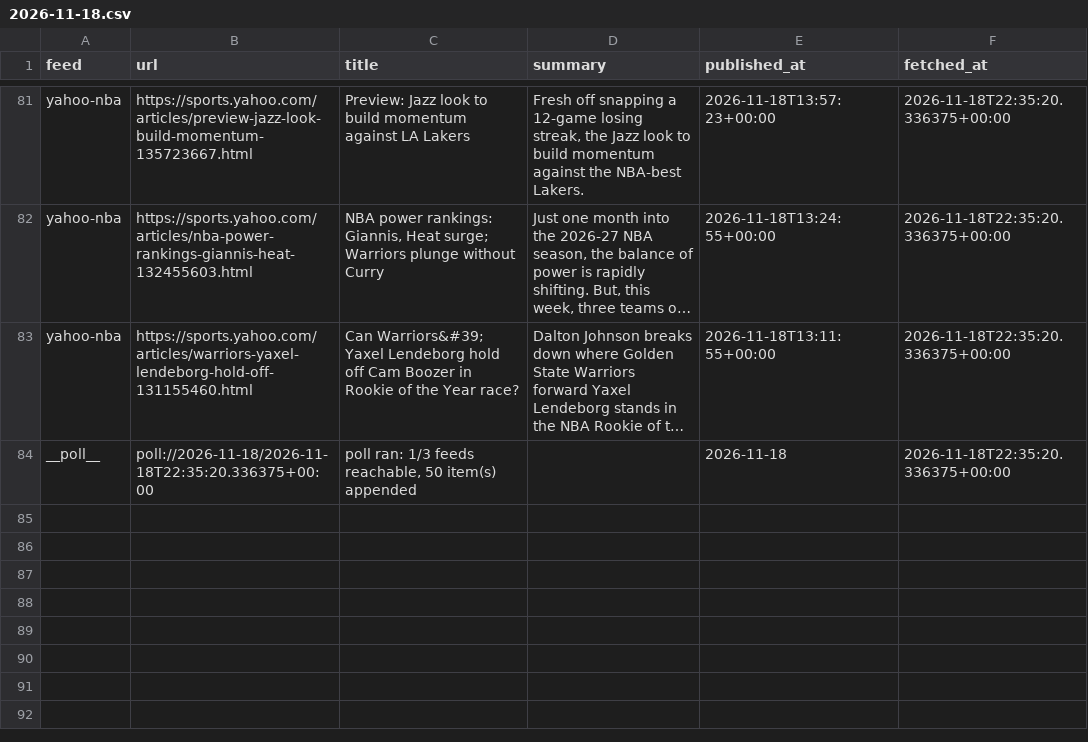
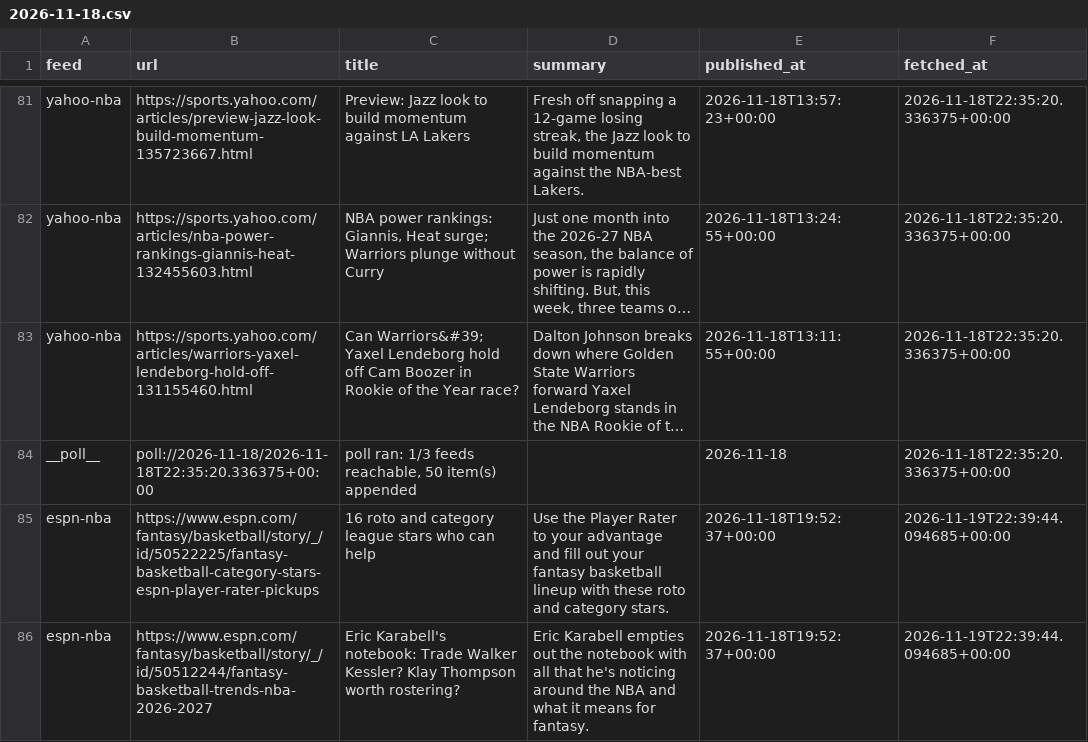
Before and after one commit to calvingtf/Mico-NBA, a CSV file: archive/rss/2026-11-18.csv, drawn as a sheet; only a part is shown, gaps mark what is left out; long unchanged cells end in …; the diff names each change by its address in the sheet, - before the commit and + after, or states it on an @@ line.

```diff
--- a/archive/rss/2026-11-18.csv
+++ b/archive/rss/2026-11-18.csv
+row 85: espn-nba | https://www.espn.com/fantasy/basketball/story/_/id/50522225/fantasy-basketball-category-stars-espn-player-rater-pickups | 16 roto and category league stars who can help | Use the Player Rater to your advantage and fill out your fantasy basketball lineup with these roto and category stars. | 2026-11-18T19:52:37+00:00 | 2026-11-19T22:39:44.094685+00:00
+row 86: espn-nba | https://www.espn.com/fantasy/basketball/story/_/id/50512244/fantasy-basketball-trends-nba-2026-2027 | Eric Karabell's notebook: Trade Walker Kessler? Klay Thompson worth rostering? | Eric Karabell empties out the notebook with all that he's noticing around the NBA and what it means for fantasy. | 2026-11-18T19:52:37+00:00 | 2026-11-19T22:39:44.094685+00:00
```
Also changed, not shown: 1 other file.
